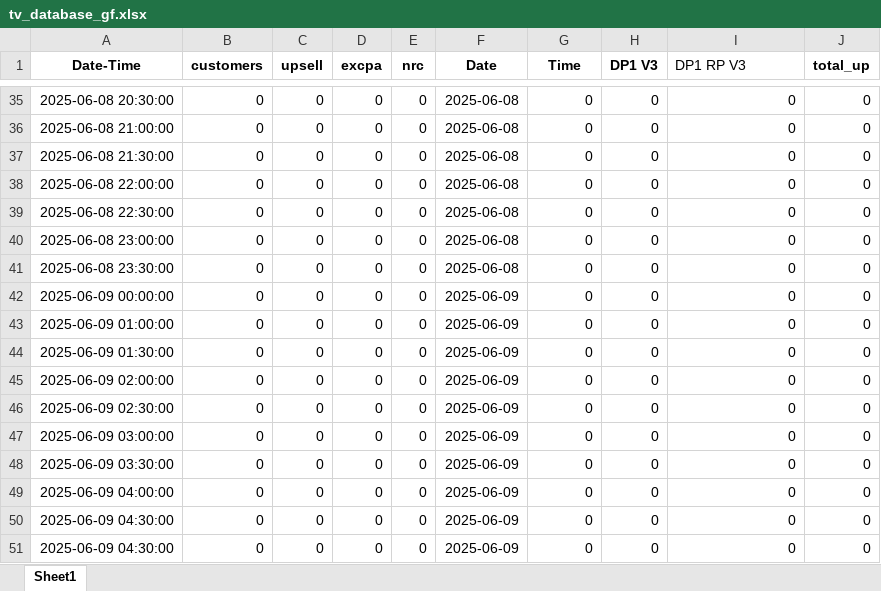
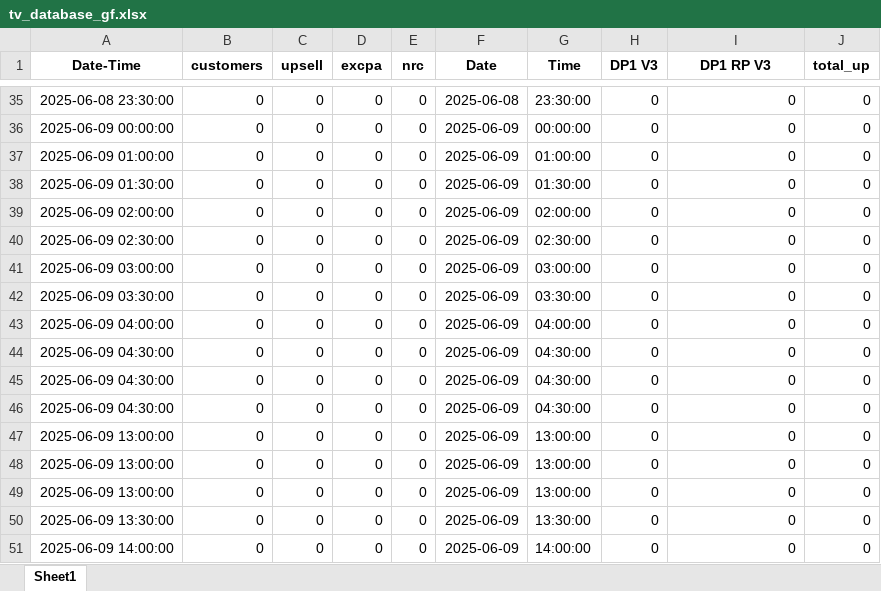
Before and after one commit to pythonistax/Goldfinger, an Excel workbook: tv_database_gf.xlsx, sheet Sheet1, drawn as a sheet; only a part is shown, gaps mark what is left out; values as stored, in another font and other column widths than the file's, no borders; the diff covers the shown part only; the diff names each change by its address in the sheet, - before the commit and + after, or states it on an @@ line.

```diff
--- a/tv_database_gf.xlsx (sheet Sheet1)
+++ b/tv_database_gf.xlsx (sheet Sheet1)
@@ I1 bold: off → on, alignment: left → center @@
-A35 (Date-Time): 2025-06-08 20:30:00
+A35 (Date-Time): 2025-06-08 23:30:00
-G35 (Time): 0
+G35 (Time): 23:30:00
-A36 (Date-Time): 2025-06-08 21:00:00
+A36 (Date-Time): 2025-06-09 00:00:00
-F36:F41 (Date): 2025-06-08
+F36:F41 (Date): 2025-06-09
-G36 (Time): 0
+G36 (Time): 00:00:00
-A37 (Date-Time): 2025-06-08 21:30:00
+A37 (Date-Time): 2025-06-09 01:00:00
-G37 (Time): 0
+G37 (Time): 01:00:00
-A38 (Date-Time): 2025-06-08 22:00:00
+A38 (Date-Time): 2025-06-09 01:30:00
-G38 (Time): 0
+G38 (Time): 01:30:00
-A39 (Date-Time): 2025-06-08 22:30:00
+A39 (Date-Time): 2025-06-09 02:00:00
-G39 (Time): 0
+G39 (Time): 02:00:00
-A40 (Date-Time): 2025-06-08 23:00:00
+A40 (Date-Time): 2025-06-09 02:30:00
-G40 (Time): 0
+G40 (Time): 02:30:00
-A41 (Date-Time): 2025-06-08 23:30:00
+A41 (Date-Time): 2025-06-09 03:00:00
-G41 (Time): 0
+G41 (Time): 03:00:00
-A42 (Date-Time): 2025-06-09 00:00:00
+A42 (Date-Time): 2025-06-09 03:30:00
-G42 (Time): 0
+G42 (Time): 03:30:00
-A43 (Date-Time): 2025-06-09 01:00:00
+A43 (Date-Time): 2025-06-09 04:00:00
-G43 (Time): 0
+G43 (Time): 04:00:00
-A44 (Date-Time): 2025-06-09 01:30:00
+A44 (Date-Time): 2025-06-09 04:30:00
-G44:G46 (Time): 0
+G44:G46 (Time): 04:30:00
-A45 (Date-Time): 2025-06-09 02:00:00
+A45 (Date-Time): 2025-06-09 04:30:00
-A46 (Date-Time): 2025-06-09 02:30:00
+A46 (Date-Time): 2025-06-09 04:30:00
-A47 (Date-Time): 2025-06-09 03:00:00
+A47 (Date-Time): 2025-06-09 13:00:00
-G47:G49 (Time): 0
+G47:G49 (Time): 13:00:00
-A48 (Date-Time): 2025-06-09 03:30:00
+A48 (Date-Time): 2025-06-09 13:00:00
-A49 (Date-Time): 2025-06-09 04:00:00
+A49 (Date-Time): 2025-06-09 13:00:00
-A50 (Date-Time): 2025-06-09 04:30:00
+A50 (Date-Time): 2025-06-09 13:30:00
-G50 (Time): 0
+G50 (Time): 13:30:00
-A51 (Date-Time): 2025-06-09 04:30:00
+A51 (Date-Time): 2025-06-09 14:00:00
-G51 (Time): 0
+G51 (Time): 14:00:00
```
Also changed, not shown: 974 edited cells elsewhere in this sheet, GF_EOM-Rubric.xlsx, 5 other files.
